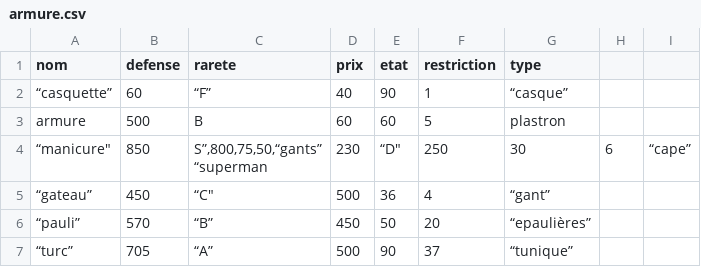
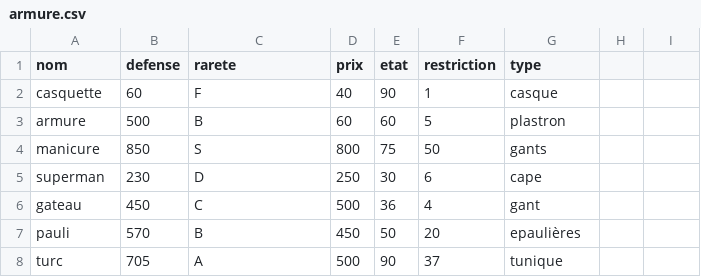
Before and after one commit to LorelleW/hackathon, a CSV file: data/armure.csv, drawn as a sheet.

Commit message:
Update armure.csv

```diff
--- a/data/armure.csv
+++ b/data/armure.csv
@@ -1,8 +1,8 @@
 nom,defense,rarete,prix,etat,restriction,type
-“casquette”,60,“F”,40,90,1,“casque”
+"casquette",60,"F",40,90,1,"casque"
 "armure",500,"B",60,60,5,"plastron"
-“manicure",850,"S”,800,75,50,“gants”
-“superman",230,“D",250,30,6,“cape”
-“gateau”,450,“C",500,36,4,“gant”
-“pauli”,570,“B”,450,50,20,“epaulières”
-“turc”,705,“A”,500,90,37,“tunique”
+"manicure",850,"S",800,75,50,"gants"
+"superman",230,"D",250,30,6,"cape"
+"gateau",450,"C",500,36,4,"gant"
+"pauli",570,"B",450,50,20,"epaulières"
+"turc",705,"A",500,90,37,"tunique"
```
